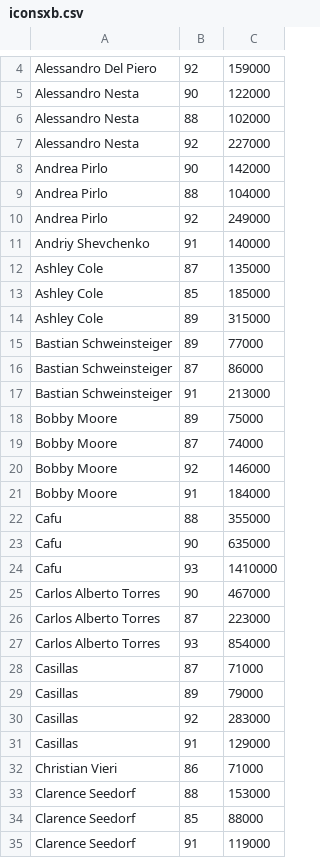
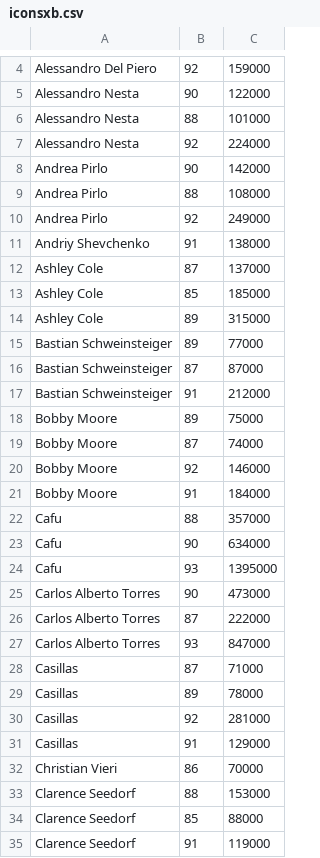
Before and after one commit to TheWraith1912/Project1, a CSV file: iconsxb.csv, drawn as a sheet; only a part is shown, gaps mark what is left out; the diff covers the shown part only.

Commit message:
Add files via upload

```diff
--- a/iconsxb.csv
+++ b/iconsxb.csv
@@ -5,9 +5,9 @@ Alessandro Del Piero,92,159000
 Alessandro Nesta,90,122000
-Alessandro Nesta,88,102000
-Alessandro Nesta,92,227000
+Alessandro Nesta,88,101000
+Alessandro Nesta,92,224000
 Andrea Pirlo,90,142000
-Andrea Pirlo,88,104000
+Andrea Pirlo,88,108000
 Andrea Pirlo,92,249000
-Andriy Shevchenko,91,140000
-Ashley Cole,87,135000
+Andriy Shevchenko,91,138000
+Ashley Cole,87,137000
 Ashley Cole,85,185000
@@ -15,4 +15,4 @@ Ashley Cole,89,315000
 Bastian Schweinsteiger,89,77000
-Bastian Schweinsteiger,87,86000
-Bastian Schweinsteiger,91,213000
+Bastian Schweinsteiger,87,87000
+Bastian Schweinsteiger,91,212000
 Bobby Moore,89,75000
@@ -21,13 +21,13 @@ Bobby Moore,92,146000
 Bobby Moore,91,184000
-Cafu,88,355000
-Cafu,90,635000
-Cafu,93,1410000
-Carlos Alberto Torres,90,467000
-Carlos Alberto Torres,87,223000
-Carlos Alberto Torres,93,854000
+Cafu,88,357000
+Cafu,90,634000
+Cafu,93,1395000
+Carlos Alberto Torres,90,473000
+Carlos Alberto Torres,87,222000
+Carlos Alberto Torres,93,847000
 Casillas,87,71000
-Casillas,89,79000
-Casillas,92,283000
+Casillas,89,78000
+Casillas,92,281000
 Casillas,91,129000
-Christian Vieri,86,71000
+Christian Vieri,86,70000
 Clarence Seedorf,88,153000
```
Also changed, not shown: 135 edited cells elsewhere in this file.
